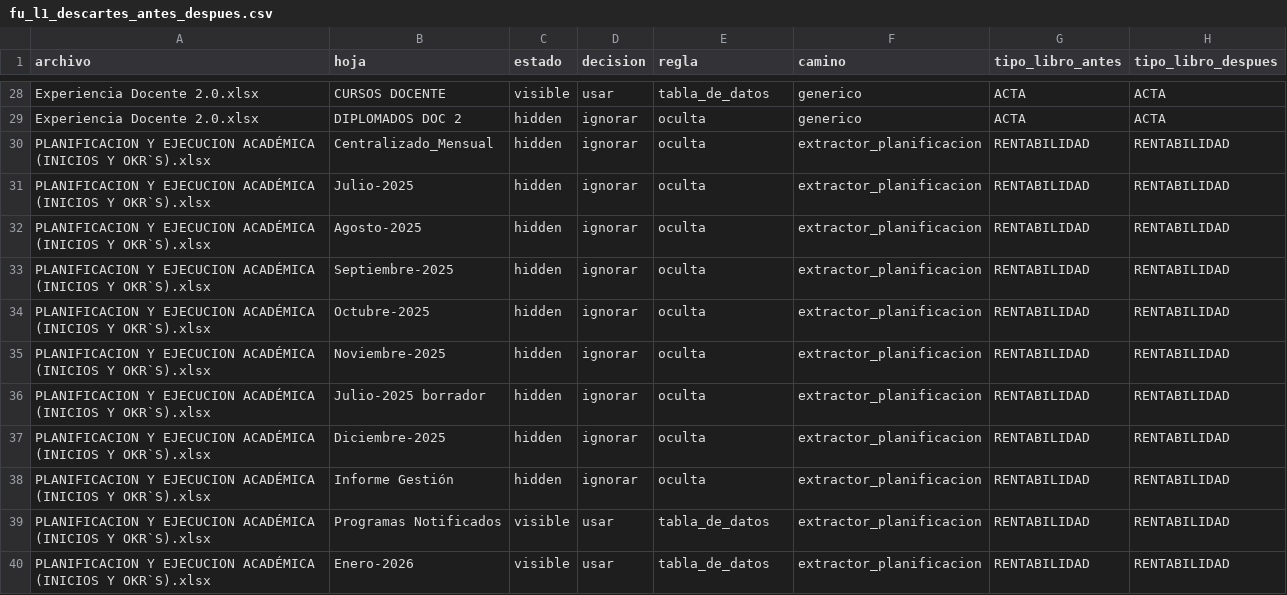
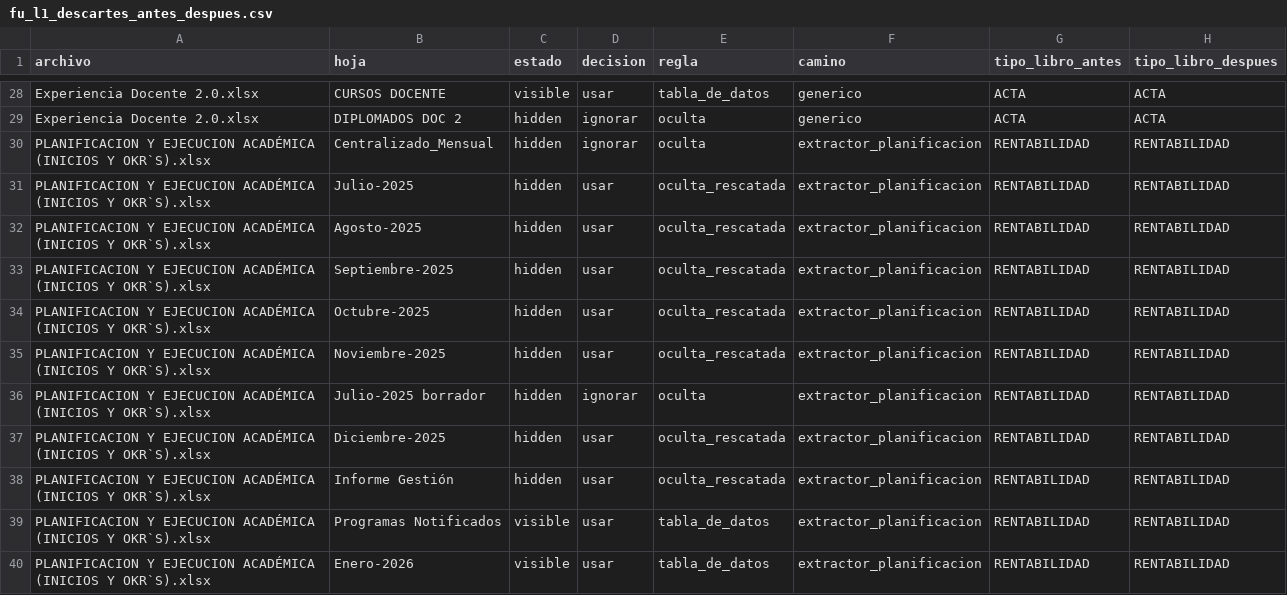
Before and after one commit to Adzacam/giragroup_bi_system, a CSV file: docs/mediciones/fu_l1_descartes_antes_despues.csv, drawn as a sheet; only a part is shown, gaps mark what is left out; the diff names each change by its address in the sheet, - before the commit and + after, or states it on an @@ line.

```diff
--- a/docs/mediciones/fu_l1_descartes_antes_despues.csv
+++ b/docs/mediciones/fu_l1_descartes_antes_despues.csv
-D31:D35 (decision): ignorar
+D31:D35 (decision): usar
-E31:E35 (regla): oculta
+E31:E35 (regla): oculta_rescatada
-D37:D38 (decision): ignorar
+D37:D38 (decision): usar
-E37:E38 (regla): oculta
+E37:E38 (regla): oculta_rescatada
```
Also changed, not shown: docs/mediciones/fu_l1_hojas_clasificadas.csv, 12 other files.
